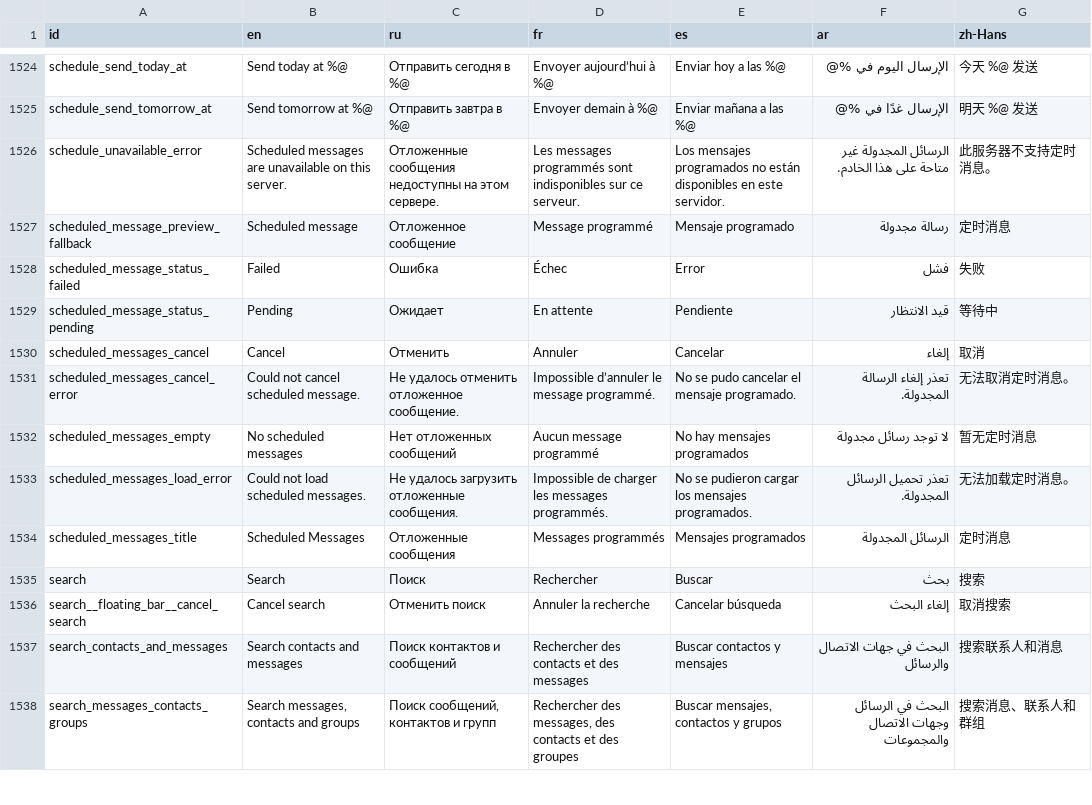
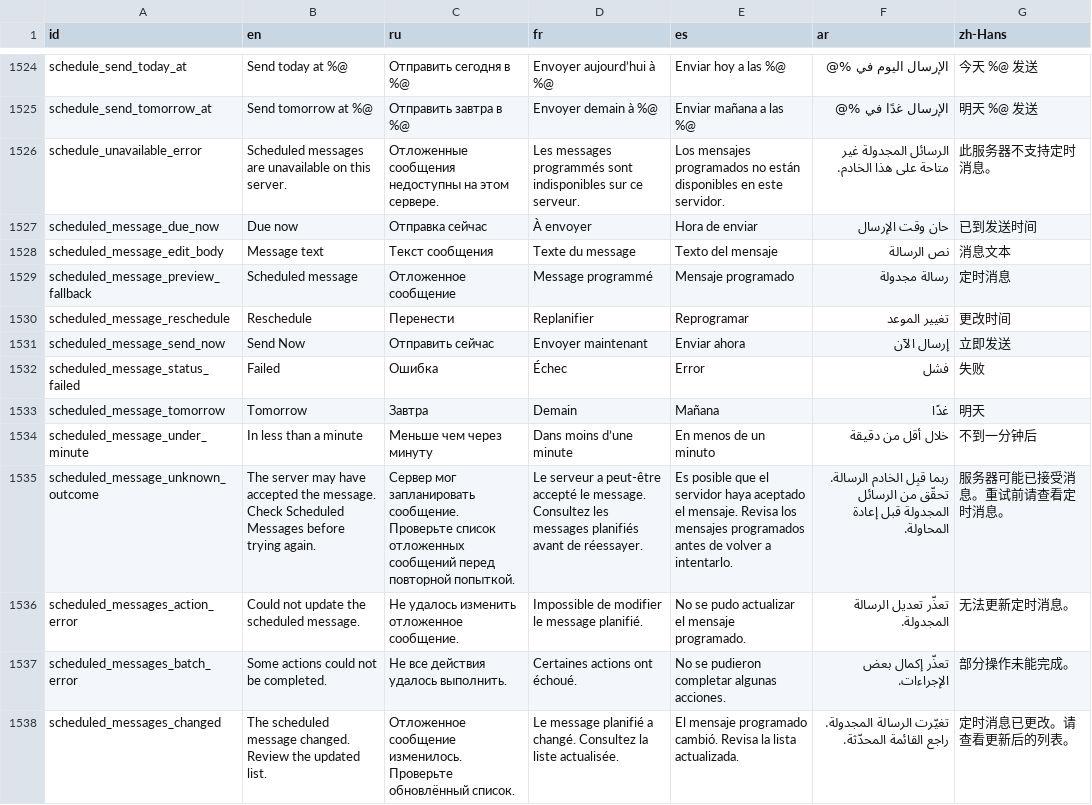
Before and after one commit to redsolution/xabber-ios, a CSV file: docs/localization/active-translations.csv, drawn as a sheet; only a part is shown, gaps mark what is left out; the shorter side is filled out with more unchanged rows; the diff covers the shown part only.

Commit message:
Implement scheduled message management on iOS

```diff
--- a/docs/localization/active-translations.csv
+++ b/docs/localization/active-translations.csv
@@ -4059,6 +4059,13 @@ schedule_send_tomorrow_at,Send tomorrow at %@,Отправить завтра в
 schedule_unavailable_error,Scheduled messages are unavailable on this server.,Отложенные сообщения недоступны на этом сервере.,Les messages programmés sont indisponibles sur ce serveur.,Los mensajes programados no están disponibles en este servidor.,الرسائل المجدولة غير متاحة على هذا الخادم.,此服务器不支持定时消息。
+scheduled_message_due_now,Due now,Отправка сейчас,À envoyer,Hora de enviar,حان وقت الإرسال,已到发送时间
+scheduled_message_edit_body,Message text,Текст сообщения,Texte du message,Texto del mensaje,نص الرسالة,消息文本
 scheduled_message_preview_fallback,Scheduled message,Отложенное сообщение,Message programmé,Mensaje programado,رسالة مجدولة,定时消息
+scheduled_message_reschedule,Reschedule,Перенести,Replanifier,Reprogramar,تغيير الموعد,更改时间
+scheduled_message_send_now,Send Now,Отправить сейчас,Envoyer maintenant,Enviar ahora,إرسال الآن,立即发送
 scheduled_message_status_failed,Failed,Ошибка,Échec,Error,فشل,失败
-scheduled_message_status_pending,Pending,Ожидает,En attente,Pendiente,قيد الانتظار,等待中
-scheduled_messages_cancel,Cancel,Отменить,Annuler,Cancelar,إلغاء,取消
-scheduled_messages_cancel_error,Could not cancel scheduled message.,Не удалось отменить отложенное сообщение.,Impossible d’annuler le message programmé.,No se pudo cancelar el mensaje programado.,تعذر إلغاء الرسالة المجدولة.,无法取消定时消息。
+scheduled_message_tomorrow,Tomorrow,Завтра,Demain,Mañana,غدًا,明天
+scheduled_message_under_minute,In less than a minute,Меньше чем через минуту,Dans moins d’une minute,En menos de un minuto,خلال أقل من دقيقة,不到一分钟后
+scheduled_message_unknown_outcome,The server may have accepted the message. Check Scheduled Messages before trying again.,Сервер мог запланировать сообщение. Проверьте список отложенных сообщений перед повторной попыткой.,Le serveur a peut-être accepté le message. Consultez les messages planifiés avant de réessayer.,Es posible que el servidor haya aceptado el mensaje. Revisa los mensajes programados antes de volver a intentarlo.,ربما قبِل الخادم الرسالة. تحقّق من الرسائل المجدولة قبل إعادة المحاولة.,服务器可能已接受消息。重试前请查看定时消息。
+scheduled_messages_action_error,Could not update the scheduled message.,Не удалось изменить отложенное сообщение.,Impossible de modifier le message planifié.,No se pudo actualizar el mensaje programado.,تعذّر تعديل الرسالة المجدولة.,无法更新定时消息。
+scheduled_messages_batch_error,Some actions could not be completed.,Не все действия удалось выполнить.,Certaines actions ont échoué.,No se pudieron completar algunas acciones.,تعذّر إكمال بعض الإجراءات.,部分操作未能完成。
+scheduled_messages_changed,The scheduled message changed. Review the updated list.,Отложенное сообщение изменилось. Проверьте обновлённый список.,Le message planifié a changé. Consultez la liste actualisée.,El mensaje programado cambió. Revisa la lista actualizada.,تغيّرت الرسالة المجدولة. راجع القائمة المحدّثة.,定时消息已更改。请查看更新后的列表。
```
Also changed, not shown: 11 added rows elsewhere in this file, 22 other files.
